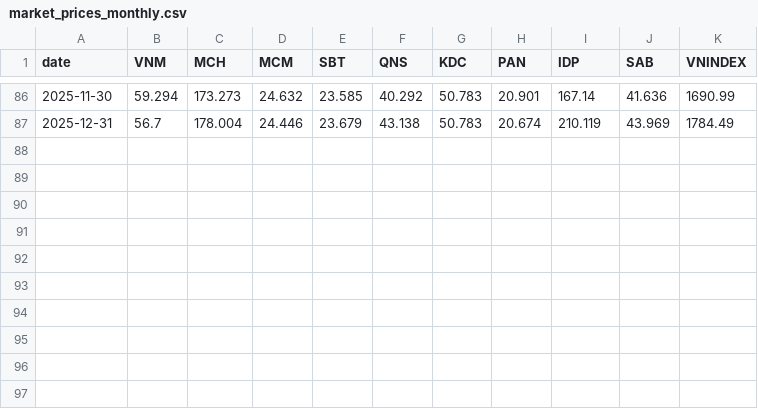
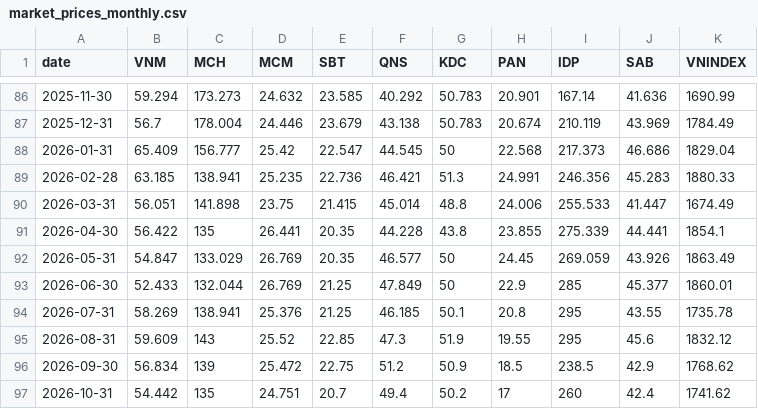
Before and after one commit to dinhvanit/AI-Quantum-Reg-Tech, a CSV file: data/market_prices_monthly.csv, drawn as a sheet; only a part is shown, gaps mark what is left out; the diff names each change by its address in the sheet, - before the commit and + after, or states it on an @@ line.

Commit message:
feat: sync latest Vietnam market and financial data

```diff
--- a/data/market_prices_monthly.csv
+++ b/data/market_prices_monthly.csv
+row 88: 2026-01-31 | 65.409 | 156.777 | 25.42 | 22.547 | 44.545 | 50 | 22.568 | 217.373 | 46.686 | 1829.04
+row 89: 2026-02-28 | 63.185 | 138.941 | 25.235 | 22.736 | 46.421 | 51.3 | 24.991 | 246.356 | 45.283 | 1880.33
+row 90: 2026-03-31 | 56.051 | 141.898 | 23.75 | 21.415 | 45.014 | 48.8 | 24.006 | 255.533 | 41.447 | 1674.49
+row 91: 2026-04-30 | 56.422 | 135 | 26.441 | 20.35 | 44.228 | 43.8 | 23.855 | 275.339 | 44.441 | 1854.1
+row 92: 2026-05-31 | 54.847 | 133.029 | 26.769 | 20.35 | 46.577 | 50 | 24.45 | 269.059 | 43.926 | 1863.49
+row 93: 2026-06-30 | 52.433 | 132.044 | 26.769 | 21.25 | 47.849 | 50 | 22.9 | 285 | 45.377 | 1860.01
+row 94: 2026-07-31 | 58.269 | 138.941 | 25.376 | 21.25 | 46.185 | 50.1 | 20.8 | 295 | 43.55 | 1735.78
+row 95: 2026-08-31 | 59.609 | 143 | 25.52 | 22.85 | 47.3 | 51.9 | 19.55 | 295 | 45.6 | 1832.12
+row 96: 2026-09-30 | 56.834 | 139 | 25.472 | 22.75 | 51.2 | 50.9 | 18.5 | 238.5 | 42.9 | 1768.62
+row 97: 2026-10-31 | 54.442 | 135 | 24.751 | 20.7 | 49.4 | 50.2 | 17 | 260 | 42.4 | 1741.62
```
Also changed, not shown: 11 other files.
